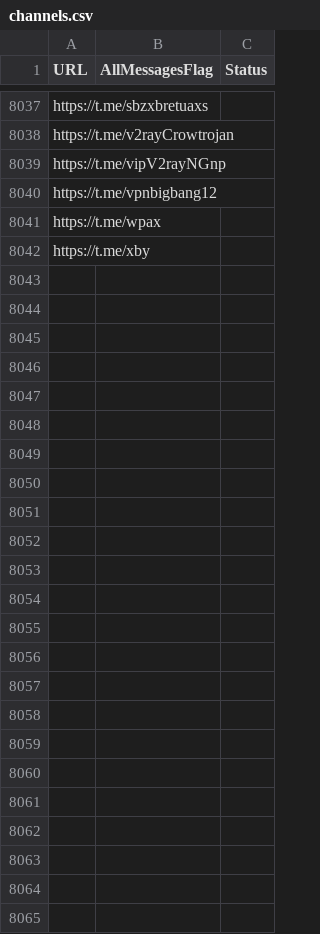
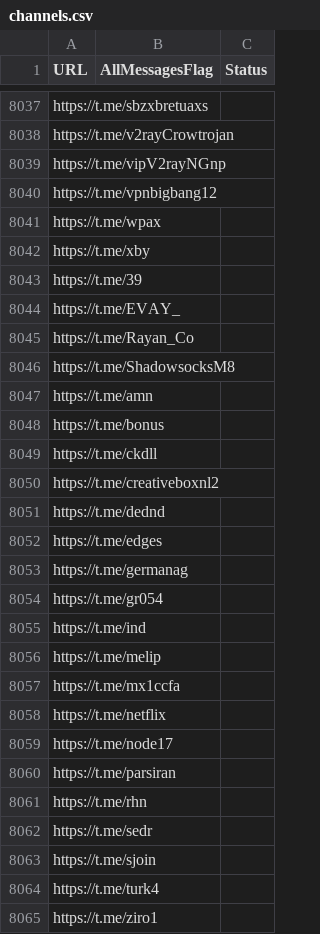
Before and after one commit to RaminTabriz/V2rayCollector, a CSV file: channels.csv, drawn as a sheet; only a part is shown, gaps mark what is left out.

```diff
--- a/channels.csv
+++ b/channels.csv
@@ -8042 +8042,24 @@ https://t.me/wpax
 https://t.me/xby
+https://t.me/39
+https://t.me/EVAY_
+https://t.me/Rayan_Co
+https://t.me/ShadowsocksM8
+https://t.me/amn
+https://t.me/bonus
+https://t.me/ckdll
+https://t.me/creativeboxnl2
+https://t.me/dednd
+https://t.me/edges
+https://t.me/germanag
+https://t.me/gr054
+https://t.me/ind
+https://t.me/melip
+https://t.me/mx1ccfa
+https://t.me/netflix
+https://t.me/node17
+https://t.me/parsiran
+https://t.me/rhn
+https://t.me/sedr
+https://t.me/sjoin
+https://t.me/turk4
+https://t.me/ziro1
```
Also changed, not shown: stats/history.csv, 2 other files.
